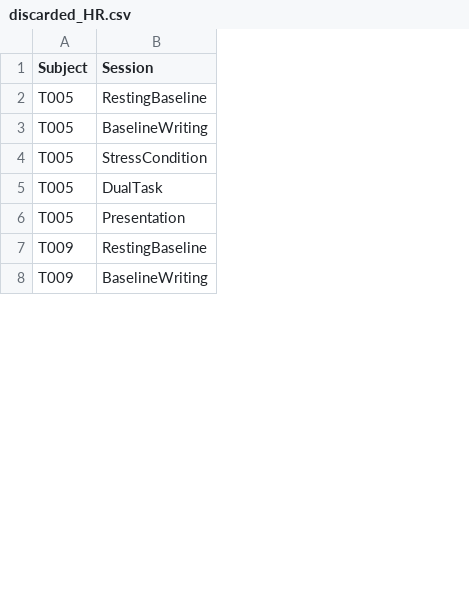
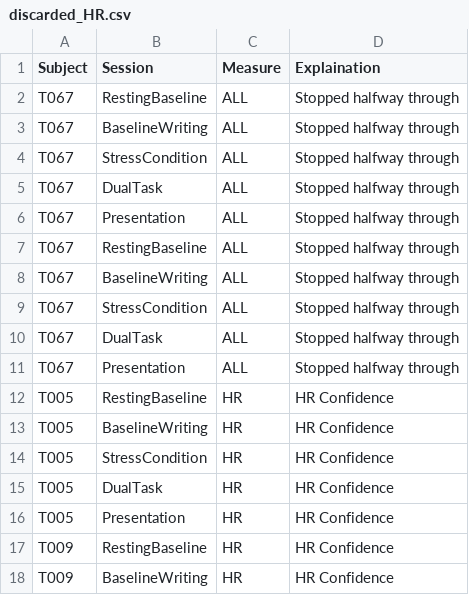
Before and after one commit to nathancooperjones/nsf-stress-study-files, a CSV file: discarded_HR.csv, drawn as a sheet; only a part is shown; the diff names each change by its address in the sheet, - before the commit and + after, or states it on an @@ line.

```diff
--- a/discarded_HR.csv
+++ b/discarded_HR.csv
+column C (Measure), rows 12-18: all HR
+column D (Explaination), rows 12-18: all HR Confidence
+row 2: T067 | RestingBaseline | ALL | Stopped halfway through
+row 3: T067 | BaselineWriting | ALL | Stopped halfway through
+row 4: T067 | StressCondition | ALL | Stopped halfway through
+row 5: T067 | DualTask | ALL | Stopped halfway through
+row 6: T067 | Presentation | ALL | Stopped halfway through
+row 7: T067 | RestingBaseline | ALL | Stopped halfway through
+row 8: T067 | BaselineWriting | ALL | Stopped halfway through
+row 9: T067 | StressCondition | ALL | Stopped halfway through
+row 10: T067 | DualTask | ALL | Stopped halfway through
+row 11: T067 | Presentation | ALL | Stopped halfway through
```
Also changed, not shown: email_df.csv, subject_summary.csv, 53 other files.
